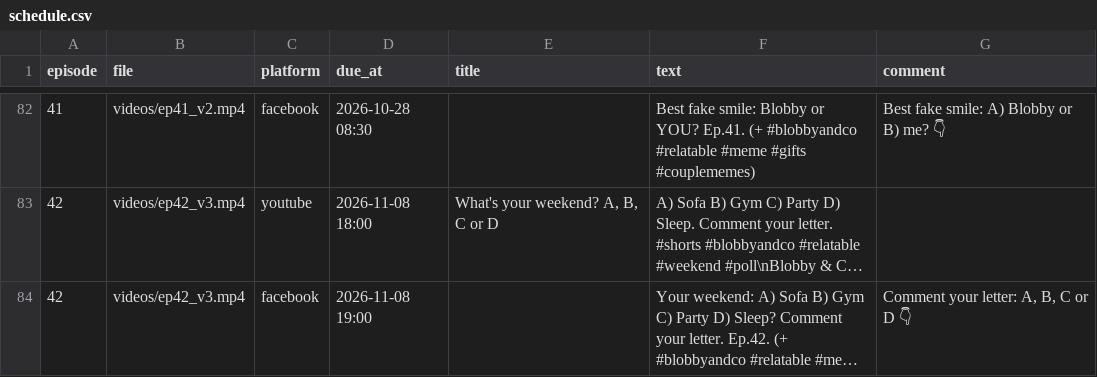
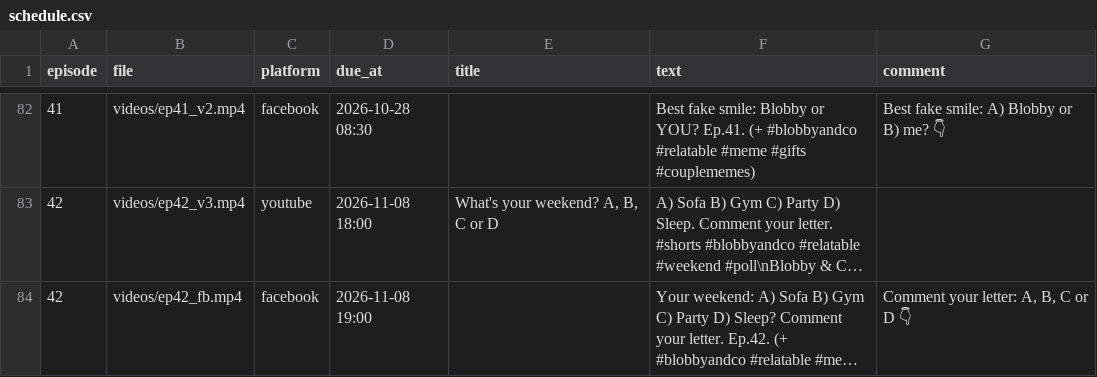
Before and after one commit to devsuresh120-coder/blobby-publish, a CSV file: queue/schedule.csv, drawn as a sheet; only a part is shown, gaps mark what is left out; long unchanged cells end in …; the diff names each change by its address in the sheet, - before the commit and + after, or states it on an @@ line.

```diff
--- a/queue/schedule.csv
+++ b/queue/schedule.csv
-B84 (file): videos/ep42_v3.mp4
+B84 (file): videos/ep42_fb.mp4
```
Also changed, not shown: 5 other files.
